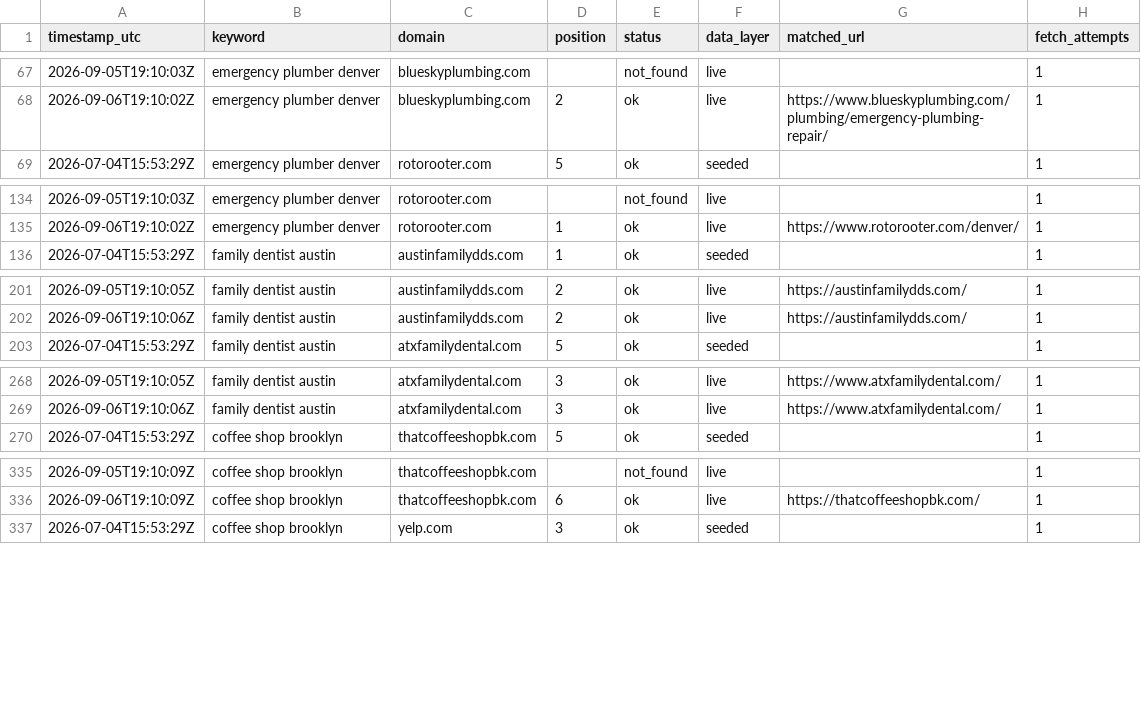
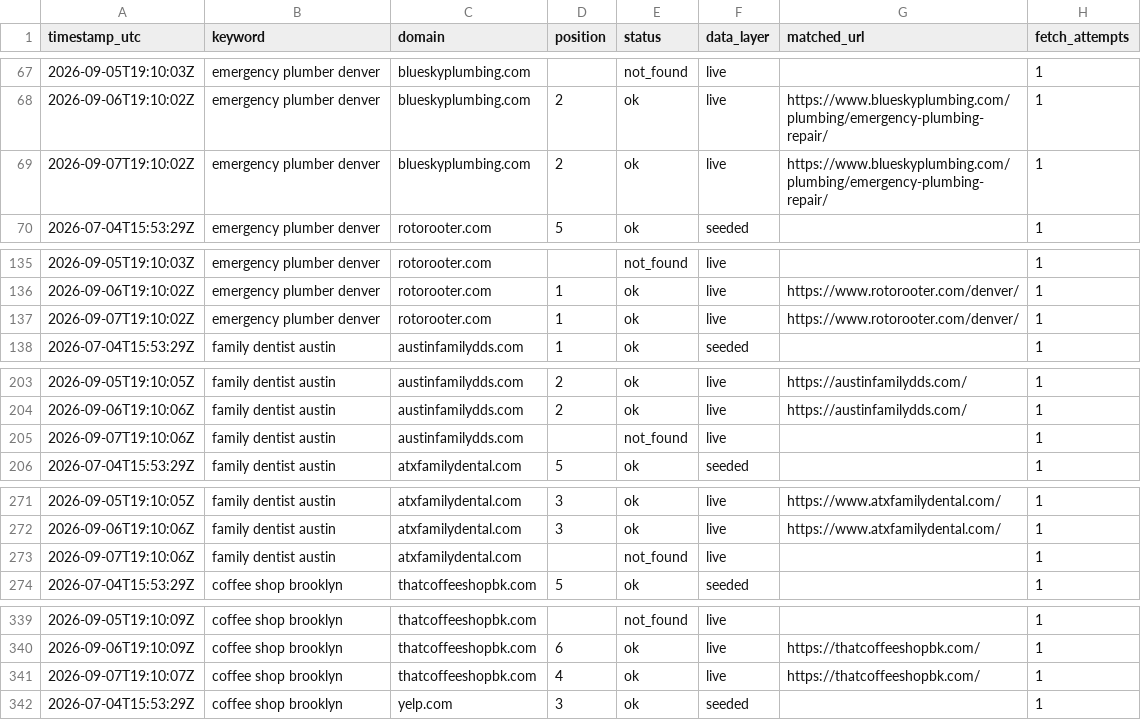
Before and after one commit to Tommyz123/serp-rank-tracker, a CSV file: docs/data.csv, drawn as a sheet; only a part is shown, gaps mark what is left out; the diff covers the shown part only.

Commit message:
chore: daily rank data refresh

```diff
--- a/docs/data.csv
+++ b/docs/data.csv
@@ -68,2 +68,3 @@ timestamp_utc,keyword,domain,position,status,data_layer,matched_url,fetch_attemp
 2026-09-06T19:10:02Z,emergency plumber denver,blueskyplumbing.com,2,ok,live,https://www.blueskyplumbing.com/plumbing/emergency-plumbing-repair/,1
+2026-09-07T19:10:02Z,emergency plumber denver,blueskyplumbing.com,2,ok,live,https://www.blueskyplumbing.com/plumbing/emergency-plumbing-repair/,1
 2026-07-04T15:53:29Z,emergency plumber denver,rotorooter.com,5,ok,seeded,,1
@@ -135,2 +136,3 @@ timestamp_utc,keyword,domain,position,status,data_layer,matched_url,fetch_attemp
 2026-09-06T19:10:02Z,emergency plumber denver,rotorooter.com,1,ok,live,https://www.rotorooter.com/denver/,1
+2026-09-07T19:10:02Z,emergency plumber denver,rotorooter.com,1,ok,live,https://www.rotorooter.com/denver/,1
 2026-07-04T15:53:29Z,family dentist austin,austinfamilydds.com,1,ok,seeded,,1
@@ -202,2 +204,3 @@ timestamp_utc,keyword,domain,position,status,data_layer,matched_url,fetch_attemp
 2026-09-06T19:10:06Z,family dentist austin,austinfamilydds.com,2,ok,live,https://austinfamilydds.com/,1
+2026-09-07T19:10:06Z,family dentist austin,austinfamilydds.com,,not_found,live,,1
 2026-07-04T15:53:29Z,family dentist austin,atxfamilydental.com,5,ok,seeded,,1
@@ -269,2 +272,3 @@ timestamp_utc,keyword,domain,position,status,data_layer,matched_url,fetch_attemp
 2026-09-06T19:10:06Z,family dentist austin,atxfamilydental.com,3,ok,live,https://www.atxfamilydental.com/,1
+2026-09-07T19:10:06Z,family dentist austin,atxfamilydental.com,,not_found,live,,1
 2026-07-04T15:53:29Z,coffee shop brooklyn,thatcoffeeshopbk.com,5,ok,seeded,,1
@@ -336,2 +340,3 @@ timestamp_utc,keyword,domain,position,status,data_layer,matched_url,fetch_attemp
 2026-09-06T19:10:09Z,coffee shop brooklyn,thatcoffeeshopbk.com,6,ok,live,https://thatcoffeeshopbk.com/,1
+2026-09-07T19:10:07Z,coffee shop brooklyn,thatcoffeeshopbk.com,4,ok,live,https://thatcoffeeshopbk.com/,1
 2026-07-04T15:53:29Z,coffee shop brooklyn,yelp.com,3,ok,seeded,,1
```
Also changed, not shown: 3 added rows elsewhere in this file, 1 other file.
